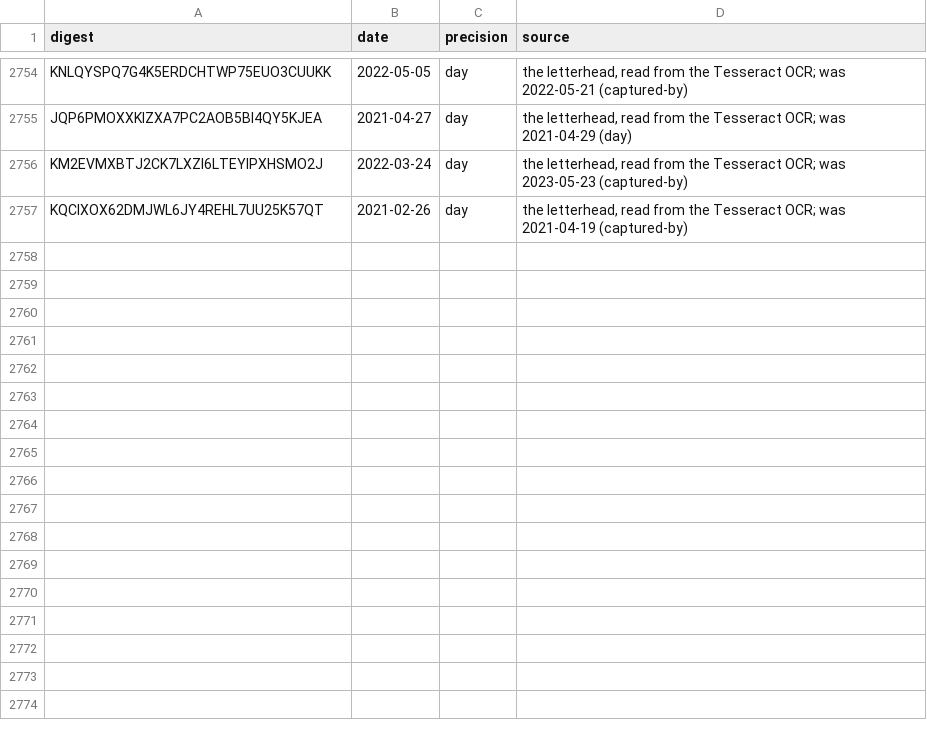
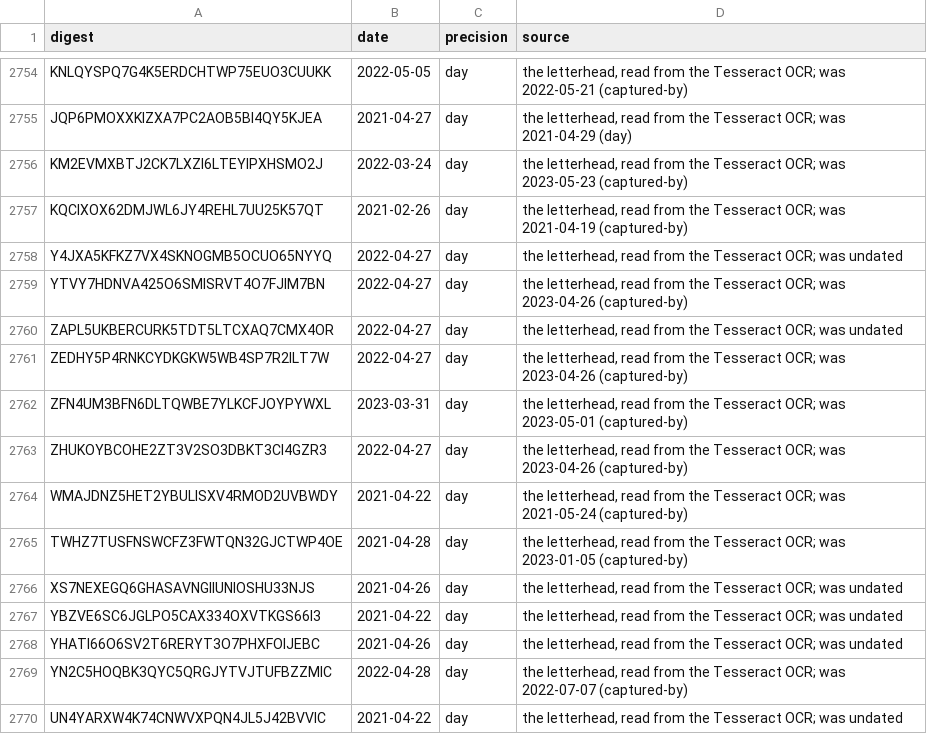
Before and after one commit to Robin-IA/Congressional-Letters-Dev, a CSV file: vocabulary/letter-dates.csv, drawn as a sheet; only a part is shown, gaps mark what is left out; the diff names each change by its address in the sheet, - before the commit and + after, or states it on an @@ line.

```diff
--- a/vocabulary/letter-dates.csv
+++ b/vocabulary/letter-dates.csv
+row 2758: Y4JXA5KFKZ7VX4SKNOGMB5OCUO65NYYQ | 2022-04-27 | day | the letterhead, read from the Tesseract OCR; was undated
+row 2759: YTVY7HDNVA425O6SMISRVT4O7FJIM7BN | 2022-04-27 | day | the letterhead, read from the Tesseract OCR; was 2023-04-26 (captured-by)
+row 2760: ZAPL5UKBERCURK5TDT5LTCXAQ7CMX4OR | 2022-04-27 | day | the letterhead, read from the Tesseract OCR; was undated
+row 2761: ZEDHY5P4RNKCYDKGKW5WB4SP7R2ILT7W | 2022-04-27 | day | the letterhead, read from the Tesseract OCR; was 2023-04-26 (captured-by)
+row 2762: ZFN4UM3BFN6DLTQWBE7YLKCFJOYPYWXL | 2023-03-31 | day | the letterhead, read from the Tesseract OCR; was 2023-05-01 (captured-by)
+row 2763: ZHUKOYBCOHE2ZT3V2SO3DBKT3CI4GZR3 | 2022-04-27 | day | the letterhead, read from the Tesseract OCR; was 2023-04-26 (captured-by)
+row 2764: WMAJDNZ5HET2YBULISXV4RMOD2UVBWDY | 2021-04-22 | day | the letterhead, read from the Tesseract OCR; was 2021-05-24 (captured-by)
+row 2765: TWHZ7TUSFNSWCFZ3FWTQN32GJCTWP4OE | 2021-04-28 | day | the letterhead, read from the Tesseract OCR; was 2023-01-05 (captured-by)
+row 2766: XS7NEXEGQ6GHASAVNGIIUNIOSHU33NJS | 2021-04-26 | day | the letterhead, read from the Tesseract OCR; was undated
+row 2767: YBZVE6SC6JGLPO5CAX334OXVTKGS66I3 | 2021-04-22 | day | the letterhead, read from the Tesseract OCR; was undated
+row 2768: YHATI66O6SV2T6RERYT3O7PHXFOIJEBC | 2021-04-26 | day | the letterhead, read from the Tesseract OCR; was undated
+row 2769: YN2C5HOQBK3QYC5QRGJYTVJTUFBZZMIC | 2022-04-28 | day | the letterhead, read from the Tesseract OCR; was 2022-07-07 (captured-by)
+row 2770: UN4YARXW4K74CNWVXPQN4JL5J42BVVIC | 2021-04-22 | day | the letterhead, read from the Tesseract OCR; was undated
```
Also changed, not shown: 6 other files.
